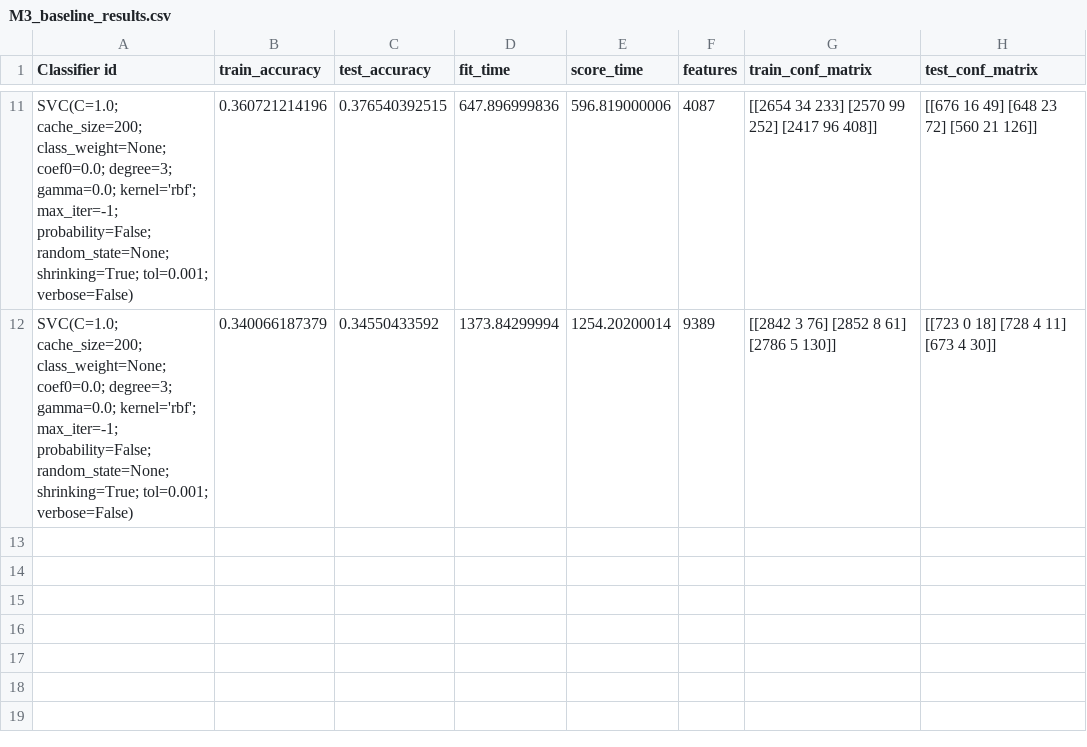
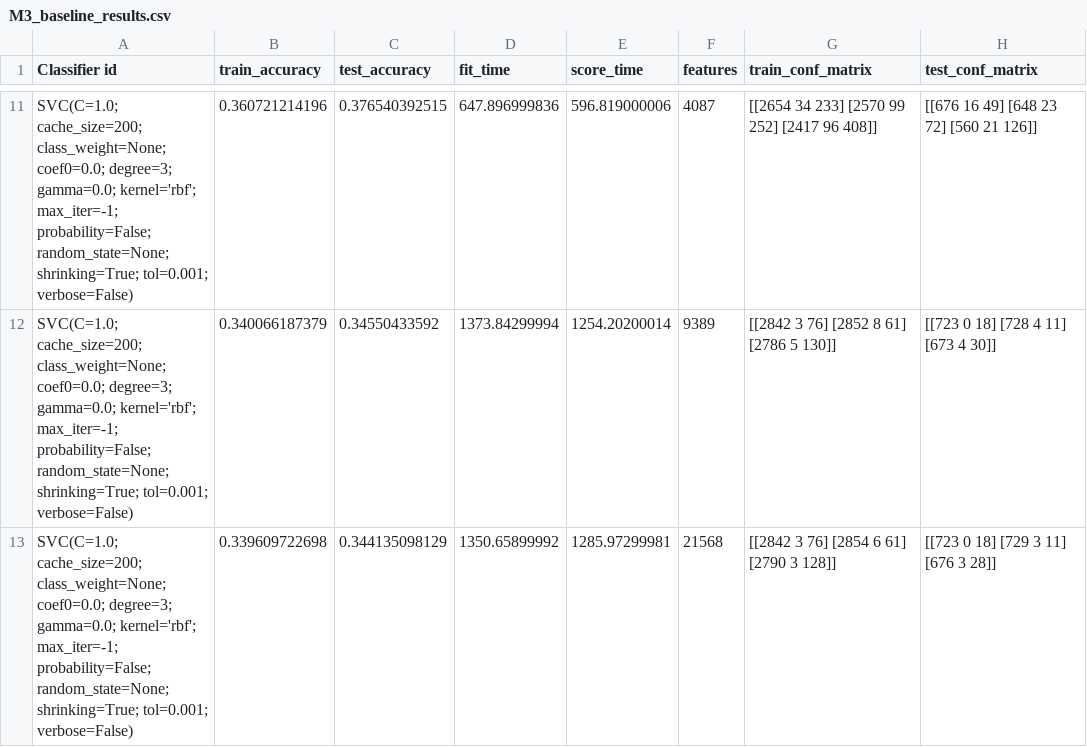
Before and after one commit to HarrieO/Natural-Language-Processing-1, a CSV file: results/M3_baseline_results.csv, drawn as a sheet; only a part is shown, gaps mark what is left out; the diff names each change by its address in the sheet, - before the commit and + after, or states it on an @@ line.

Commit message:
Even more results

```diff
--- a/results/M3_baseline_results.csv
+++ b/results/M3_baseline_results.csv
+row 13: SVC(C=1.0; cache_size=200; class_weight=None; coef0=0.0; degree=3; gamma=0.0; kernel='rbf'; max_iter=-1; probability=False; random_state=None; shrinking=True; tol=0.001; verbose=False) | 0.339609722698 | 0.344135098129 | 1350.65899992 | 1285.97299981 | 21568 | [[2842 3 76] [2854 6 61] [2790 3 128]] | [[723 0 18] [729 3 11] [676 3 28]]
```
Also changed, not shown: results/M3_baseline_improved_results.csv, 4 other files.
